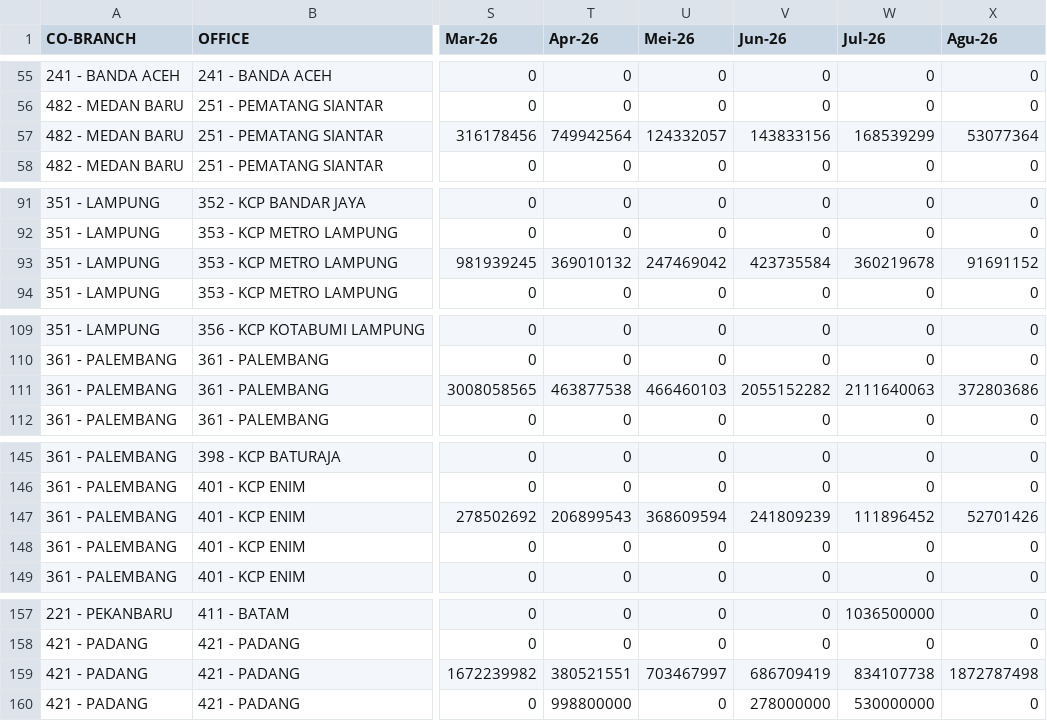
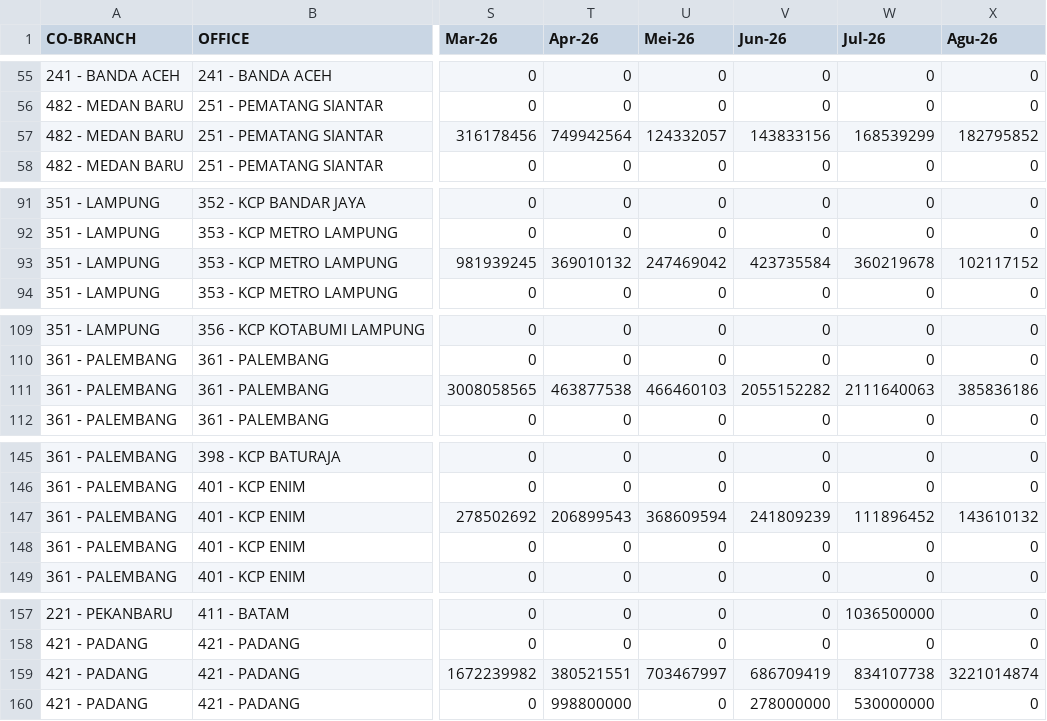
Before and after one commit to ahmad-denny/m_dashboard, a CSV file: finbook.csv, drawn as a sheet; only a part is shown, gaps mark what is left out; the diff covers the shown part only; the diff names each change by its address in the sheet, - before the commit and + after, or states it on an @@ line.

```diff
--- a/finbook.csv
+++ b/finbook.csv
-X57 (Agu-26): 53077364
+X57 (Agu-26): 182795852
-X93 (Agu-26): 91691152
+X93 (Agu-26): 102117152
-X111 (Agu-26): 372803686
+X111 (Agu-26): 385836186
-X147 (Agu-26): 52701426
+X147 (Agu-26): 143610132
-X159 (Agu-26): 1872787498
+X159 (Agu-26): 3221014874
```
Also changed, not shown: 6 edited cells elsewhere in this file, coll.csv, finos.csv, 3 other files.
